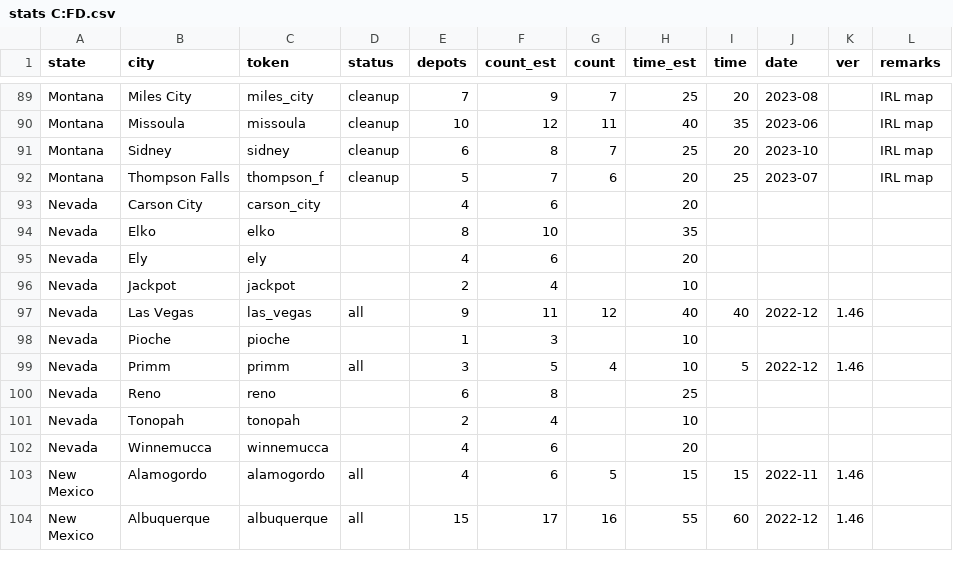
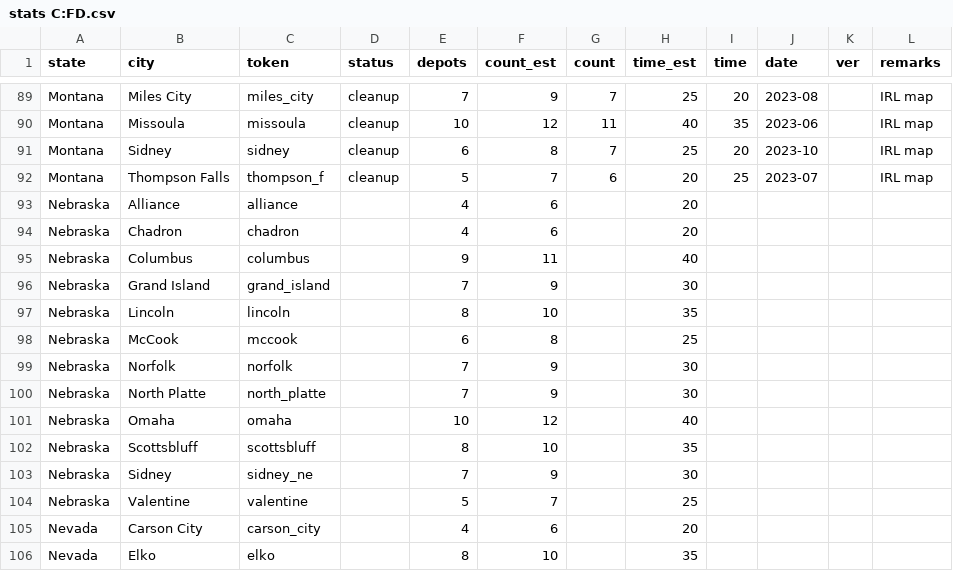
Before and after one commit to nautofon/cfd, a CSV file: stats C:FD.csv, drawn as a sheet; only a part is shown, gaps mark what is left out; the shorter side is filled out with more unchanged rows; the diff names each change by its address in the sheet, - before the commit and + after, or states it on an @@ line.

Commit message:
Add Nebraska section to supplement

```diff
--- a/stats C:FD.csv
+++ b/stats C:FD.csv
+row 93: Nebraska | Alliance | alliance |  | 4 | 6 |  | 20
+row 94: Nebraska | Chadron | chadron |  | 4 | 6 |  | 20
+row 95: Nebraska | Columbus | columbus |  | 9 | 11 |  | 40
+row 96: Nebraska | Grand Island | grand_island |  | 7 | 9 |  | 30
+row 97: Nebraska | Lincoln | lincoln |  | 8 | 10 |  | 35
+row 98: Nebraska | McCook | mccook |  | 6 | 8 |  | 25
+row 99: Nebraska | Norfolk | norfolk |  | 7 | 9 |  | 30
+row 100: Nebraska | North Platte | north_platte |  | 7 | 9 |  | 30
+row 101: Nebraska | Omaha | omaha |  | 10 | 12 |  | 40
+row 102: Nebraska | Scottsbluff | scottsbluff |  | 8 | 10 |  | 35
+row 103: Nebraska | Sidney | sidney_ne |  | 7 | 9 |  | 30
+row 104: Nebraska | Valentine | valentine |  | 5 | 7 |  | 25
```
Also changed, not shown: 6 other files.
